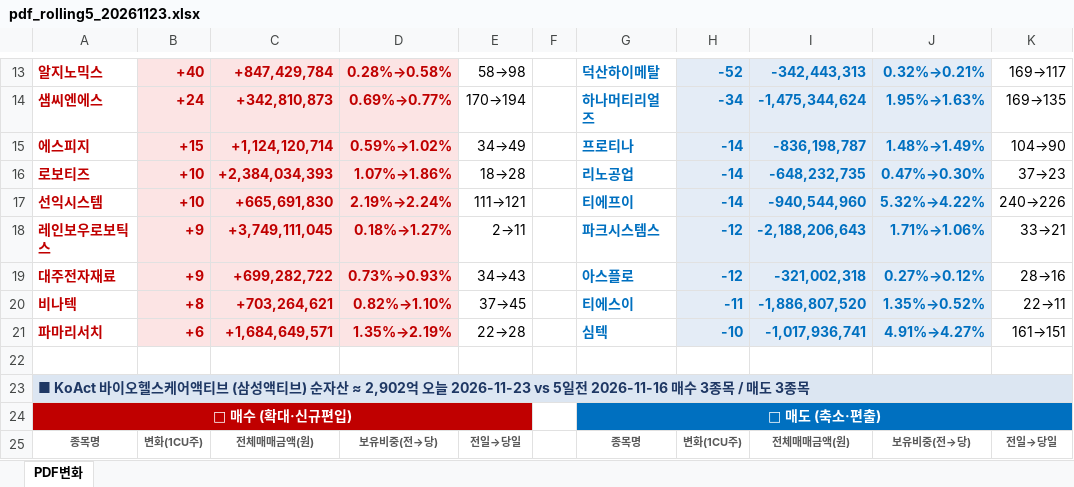
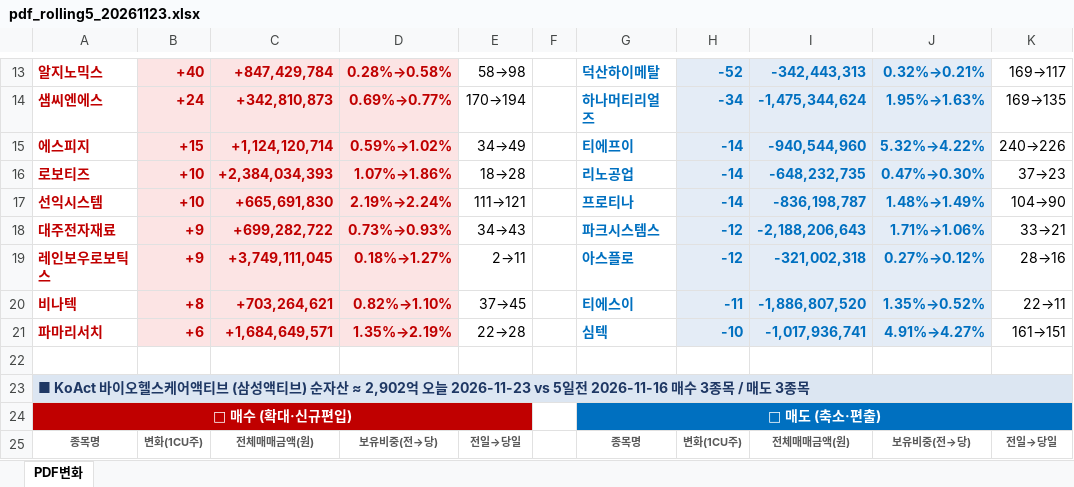
Before and after one commit to unrevr15/etf-reports, an Excel workbook: reports/pdf_rolling5_20261123.xlsx, sheet PDF변화, drawn as a sheet; only a part is shown, gaps mark what is left out; values as stored, in another font and other column widths than the file's, no borders; removed rows and columns are numbered as before the commit, all else as after; the diff covers the shown part only; the diff names each change by its address in the sheet, - before the commit and + after, or states it on an @@ line.

```diff
--- a/reports/pdf_rolling5_20261123.xlsx (sheet PDF변화)
+++ b/reports/pdf_rolling5_20261123.xlsx (sheet PDF변화)
-G15: 프로티나
+G15: 티에프이
-I15: -836,198,787
+I15: -940,544,960
-J15: 1.48%→1.49%
+J15: 5.32%→4.22%
-K15: 104→90
+K15: 240→226
-G17: 티에프이
+G17: 프로티나
-I17: -940,544,960
+I17: -836,198,787
-J17: 5.32%→4.22%
+J17: 1.48%→1.49%
-K17: 240→226
+K17: 104→90
-row 18: 레인보우로보틱스 | +9 | +3,749,111,045 | 0.18%→1.27% | 2→11 |  | 파크시스템스 | -12 | -2,188,206,643 | 1.71%→1.06% | 33→21
-G18: 아스플로
+G18: 파크시스템스
-I18: -321,002,318
+I18: -2,188,206,643
-J18: 0.27%→0.12%
+J18: 1.71%→1.06%
-K18: 28→16
+K18: 33→21
+row 19: 레인보우로보틱스 | +9 | +3,749,111,045 | 0.18%→1.27% | 2→11 |  | 아스플로 | -12 | -321,002,318 | 0.27%→0.12% | 28→16
```
Also changed, not shown: 3 added rows, 3 removed rows, 1 moved row and 18 edited cells elsewhere in this sheet, reports/pdf_change_20261123.xlsx.
